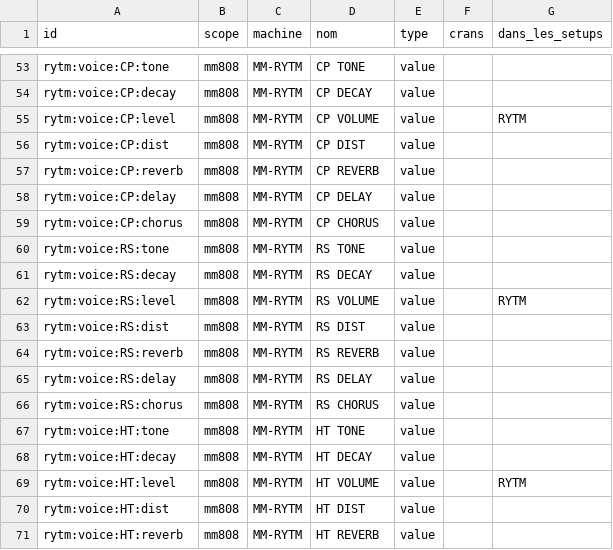
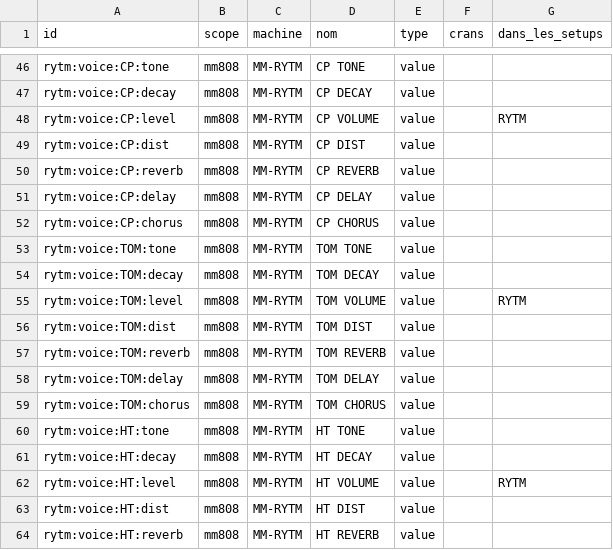
Before and after one commit to mauditemachine/MauditeMachine, a CSV file: docs/midi/MIDI-targets.csv, drawn as a sheet; only a part is shown, gaps mark what is left out; the diff covers the shown part only.

```diff
--- a/docs/midi/MIDI-targets.csv
+++ b/docs/midi/MIDI-targets.csv
@@ -59,9 +52,9 @@ rytm:voice:CP:delay,mm808,MM-RYTM,CP DELAY,value,,
 rytm:voice:CP:chorus,mm808,MM-RYTM,CP CHORUS,value,,
-rytm:voice:RS:tone,mm808,MM-RYTM,RS TONE,value,,
-rytm:voice:RS:decay,mm808,MM-RYTM,RS DECAY,value,,
-rytm:voice:RS:level,mm808,MM-RYTM,RS VOLUME,value,,RYTM
-rytm:voice:RS:dist,mm808,MM-RYTM,RS DIST,value,,
-rytm:voice:RS:reverb,mm808,MM-RYTM,RS REVERB,value,,
-rytm:voice:RS:delay,mm808,MM-RYTM,RS DELAY,value,,
-rytm:voice:RS:chorus,mm808,MM-RYTM,RS CHORUS,value,,
+rytm:voice:TOM:tone,mm808,MM-RYTM,TOM TONE,value,,
+rytm:voice:TOM:decay,mm808,MM-RYTM,TOM DECAY,value,,
+rytm:voice:TOM:level,mm808,MM-RYTM,TOM VOLUME,value,,RYTM
+rytm:voice:TOM:dist,mm808,MM-RYTM,TOM DIST,value,,
+rytm:voice:TOM:reverb,mm808,MM-RYTM,TOM REVERB,value,,
+rytm:voice:TOM:delay,mm808,MM-RYTM,TOM DELAY,value,,
+rytm:voice:TOM:chorus,mm808,MM-RYTM,TOM CHORUS,value,,
 rytm:voice:HT:tone,mm808,MM-RYTM,HT TONE,value,,
```
Also changed, not shown: 19 removed rows and 11 edited cells elsewhere in this file, docs/midi/MIDI-roto-setups.csv, 22 other files.
